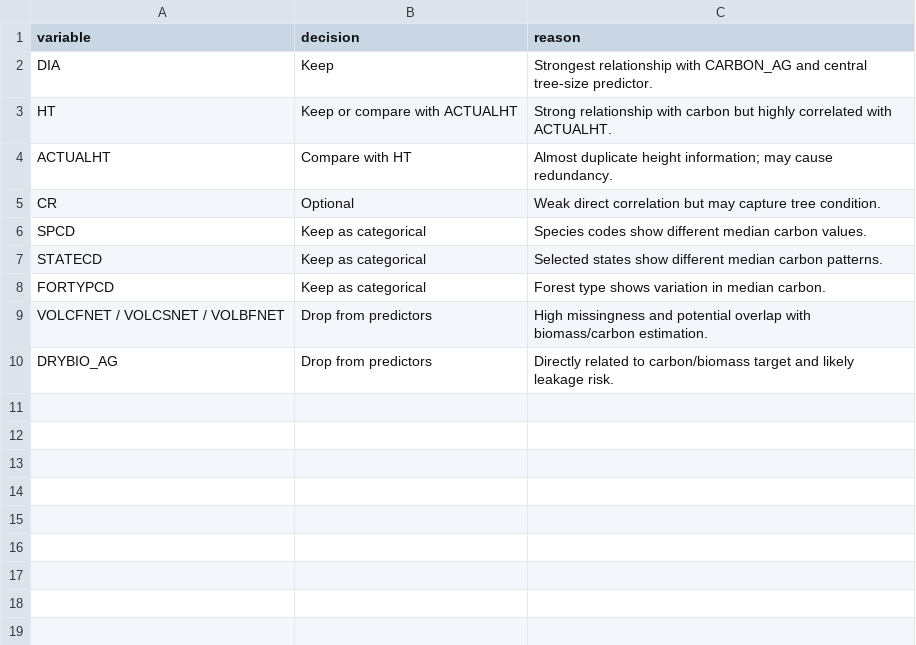
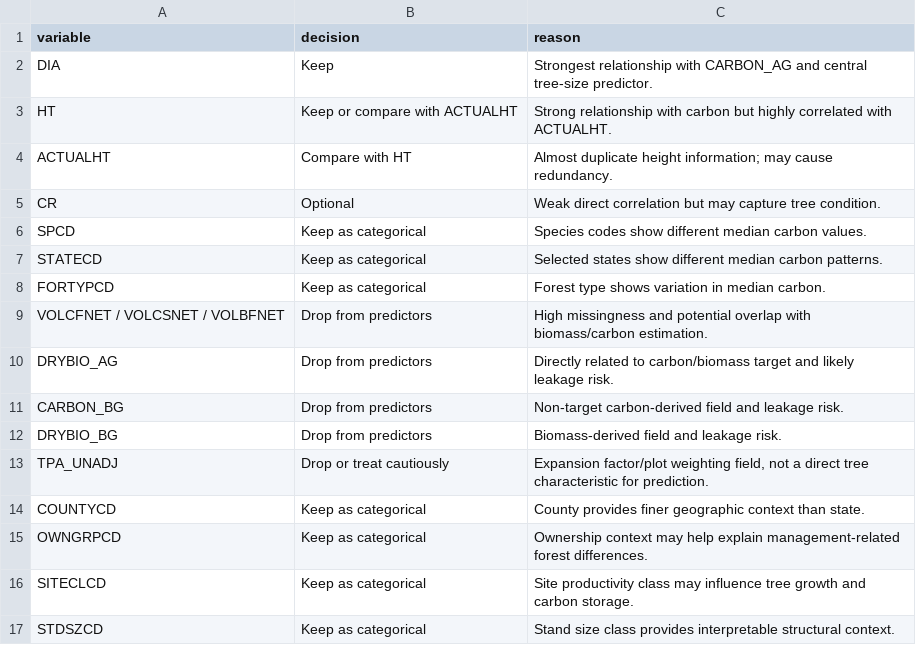
Before and after one commit to mzsh0608/COMM074-FIA-Preprocessing, a CSV file: outputs/eda_feature_decision_notes.csv, drawn as a sheet; the diff names each change by its address in the sheet, - before the commit and + after, or states it on an @@ line.

Commit message:
Improve FIA EDA notebook clarity and feature decision notes

```diff
--- a/outputs/eda_feature_decision_notes.csv
+++ b/outputs/eda_feature_decision_notes.csv
+row 11: CARBON_BG | Drop from predictors | Non-target carbon-derived field and leakage risk.
+row 12: DRYBIO_BG | Drop from predictors | Biomass-derived field and leakage risk.
+row 13: TPA_UNADJ | Drop or treat cautiously | Expansion factor/plot weighting field, not a direct tree characteristic for prediction.
+row 14: COUNTYCD | Keep as categorical | County provides finer geographic context than state.
+row 15: OWNGRPCD | Keep as categorical | Ownership context may help explain management-related forest differences.
+row 16: SITECLCD | Keep as categorical | Site productivity class may influence tree growth and carbon storage.
+row 17: STDSZCD | Keep as categorical | Stand size class provides interpretable structural context.
```
Also changed, not shown: outputs/eda_categorical_summary.csv, 3 other files.
